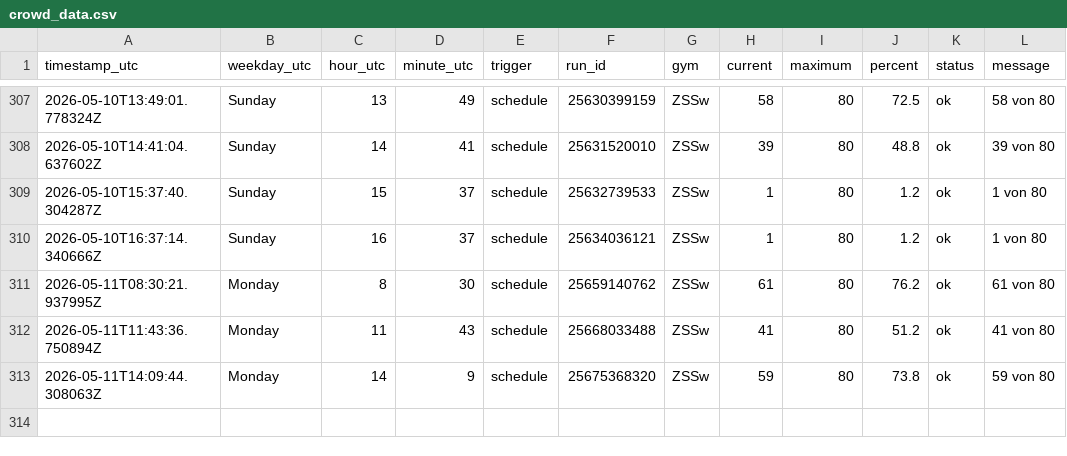
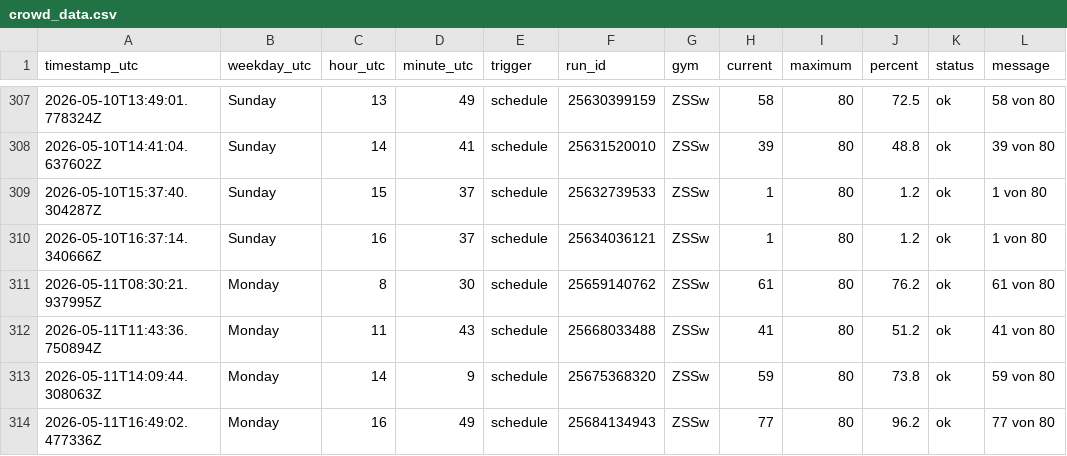
Before and after one commit to ux-miesch/unisport-bern-tracker, a CSV file: crowd_data.csv, drawn as a sheet; only a part is shown, gaps mark what is left out.

```diff
--- a/crowd_data.csv
+++ b/crowd_data.csv
@@ -313 +313,2 @@ timestamp_utc,weekday_utc,hour_utc,minute_utc,trigger,run_id,gym,current,maximum
 2026-05-11T14:09:44.308063Z,Monday,14,9,schedule,25675368320,ZSSw,59,80,73.8,ok,59 von 80
+2026-05-11T16:49:02.477336Z,Monday,16,49,schedule,25684134943,ZSSw,77,80,96.2,ok,77 von 80
```
